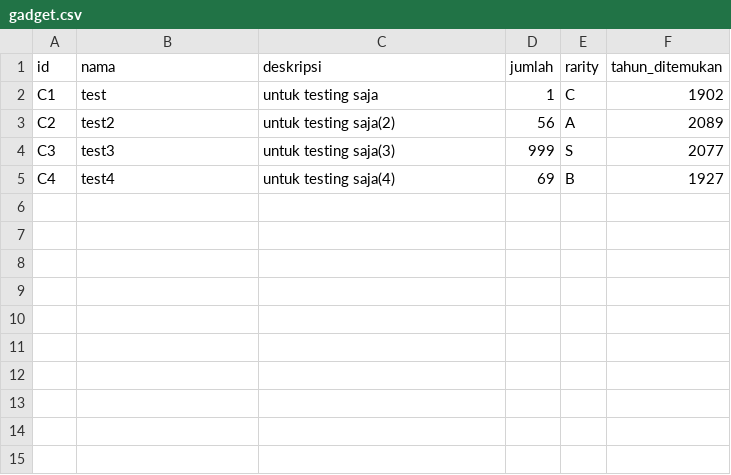
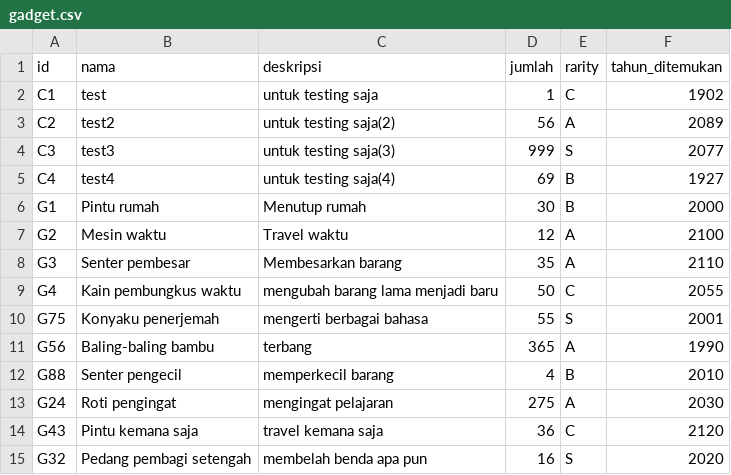
Before and after one commit to triannasres/TuBes, a CSV file: tempatSimpan/gadget.csv, drawn as a sheet; the diff names each change by its address in the sheet, - before the commit and + after, or states it on an @@ line.

Commit message:
Update gadget.csv

```diff
--- a/tempatSimpan/gadget.csv
+++ b/tempatSimpan/gadget.csv
+row 6: G1 | Pintu rumah | Menutup rumah | 30 | B | 2000
+row 7: G2 | Mesin waktu | Travel waktu | 12 | A | 2100
+row 8: G3 | Senter pembesar | Membesarkan barang | 35 | A | 2110
+row 9: G4 | Kain pembungkus waktu | mengubah barang lama menjadi baru | 50 | C | 2055
+row 10: G75 | Konyaku penerjemah | mengerti berbagai bahasa | 55 | S | 2001
+row 11: G56 | Baling-baling bambu | terbang | 365 | A | 1990
+row 12: G88 | Senter pengecil | memperkecil barang | 4 | B | 2010
+row 13: G24 | Roti pengingat | mengingat pelajaran | 275 | A | 2030
+row 14: G43 | Pintu kemana saja | travel kemana saja | 36 | C | 2120
+row 15: G32 | Pedang pembagi setengah | membelah benda apa pun | 16 | S | 2020
```
